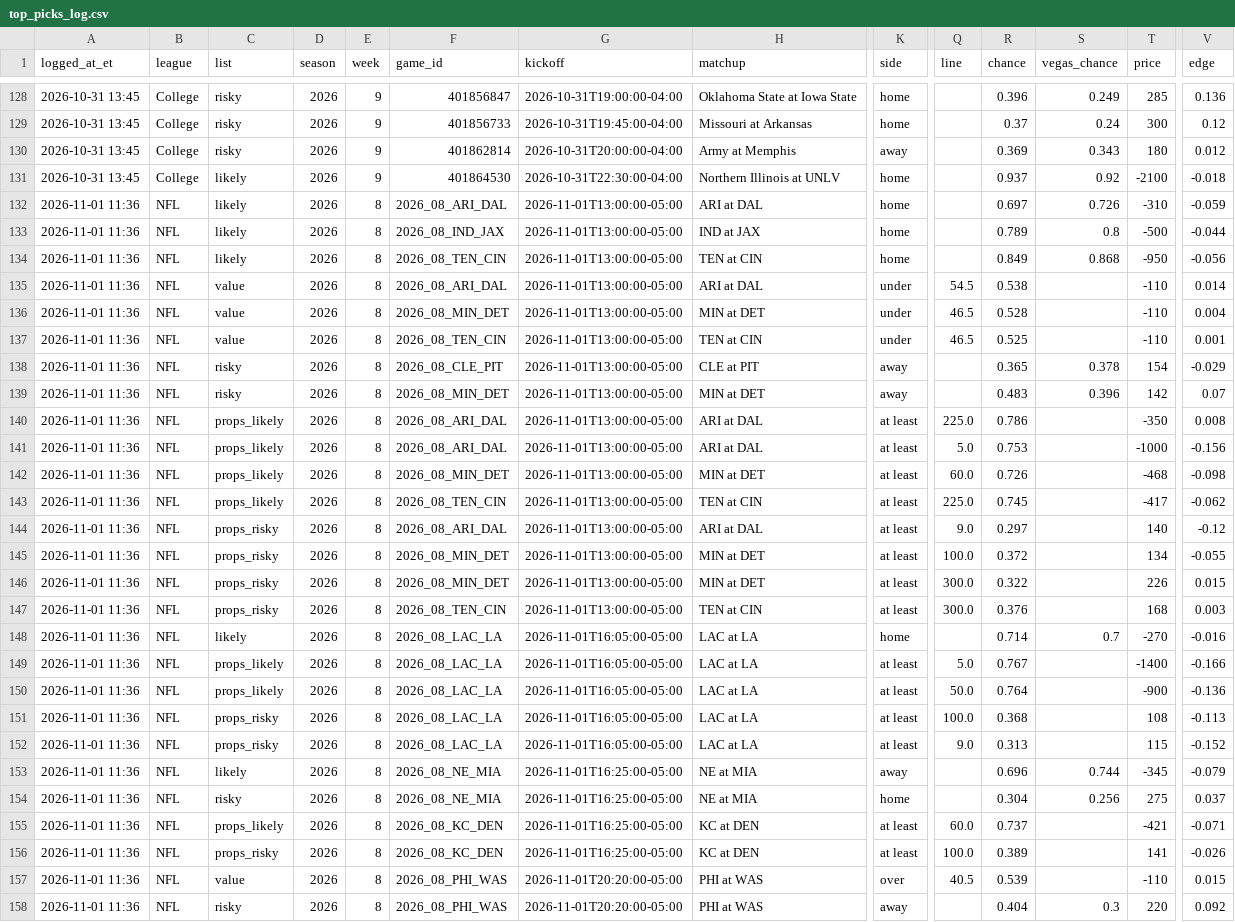
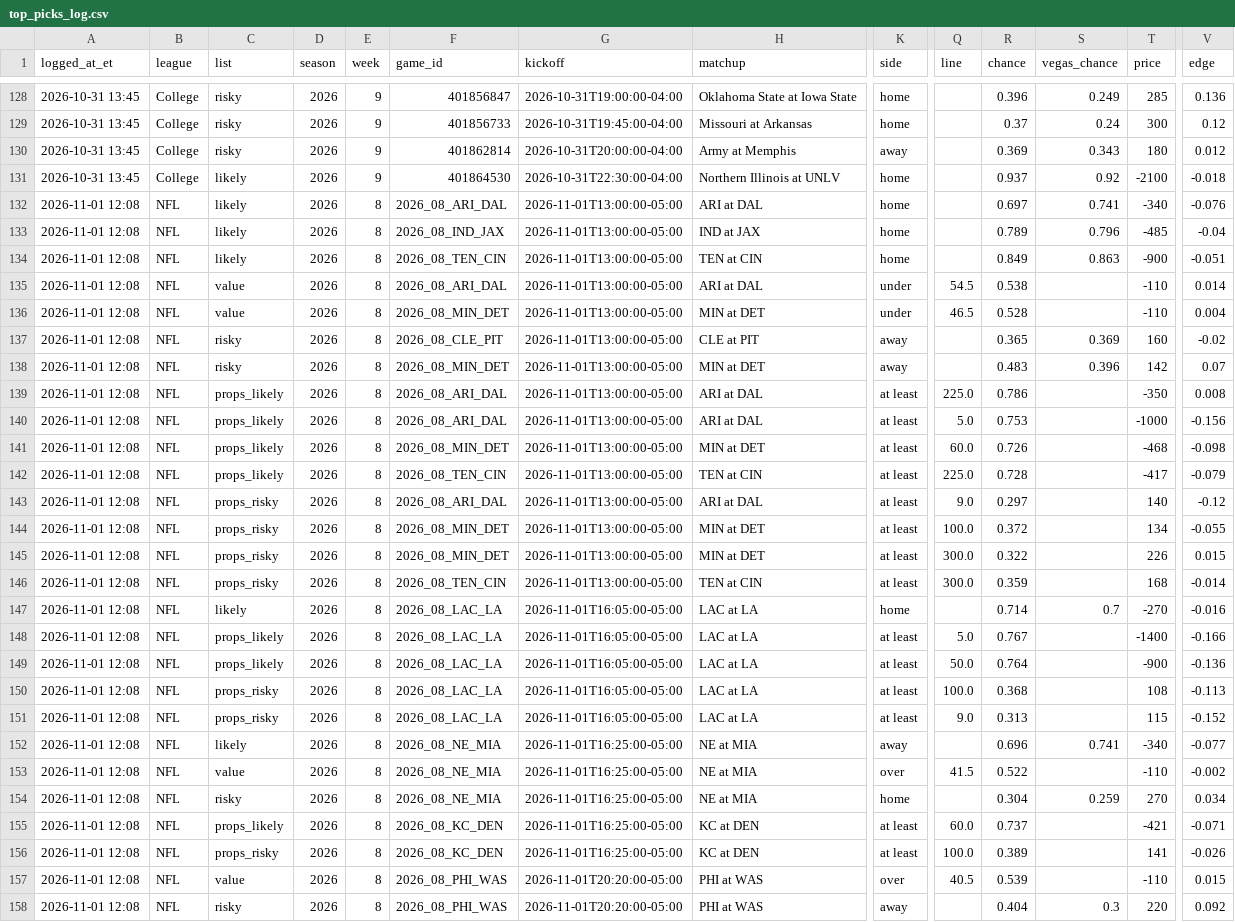
Before and after one commit to hazalnova/football-picks, a CSV file: data/top_picks_log.csv, drawn as a sheet; only a part is shown, gaps mark what is left out; removed rows and columns are numbered as before the commit, all else as after; rows hold the shown columns only; the diff covers the shown part only; the diff names each change by its address in the sheet, - before the commit and + after, or states it on an @@ line.

```diff
--- a/data/top_picks_log.csv
+++ b/data/top_picks_log.csv
-A132:A136 (logged_at_et): 2026-11-01 11:36
+A132:A136 (logged_at_et): 2026-11-01 12:08
-S132 (vegas_chance): 0.726
+S132 (vegas_chance): 0.741
-T132 (price): -310
+T132 (price): -340
-V132 (edge): -0.059
+V132 (edge): -0.076
-S133 (vegas_chance): 0.8
+S133 (vegas_chance): 0.796
-T133 (price): -500
+T133 (price): -485
-V133 (edge): -0.044
+V133 (edge): -0.04
-S134 (vegas_chance): 0.868
+S134 (vegas_chance): 0.863
-T134 (price): -950
+T134 (price): -900
-V134 (edge): -0.056
+V134 (edge): -0.051
-row 137: 2026-11-01 11:36 | NFL | value | 2026 | 8 | 2026_08_TEN_CIN | 2026-11-01T13:00:00-05:00 | TEN at CIN | under | 46.5 | 0.525 |  | -110 | 0.001
-A137:A152 (logged_at_et): 2026-11-01 11:36
+A137:A152 (logged_at_et): 2026-11-01 12:08
-S137 (vegas_chance): 0.378
+S137 (vegas_chance): 0.369
-T137 (price): 154
+T137 (price): 160
-V137 (edge): -0.029
+V137 (edge): -0.02
-R142 (chance): 0.745
+R142 (chance): 0.728
-V142 (edge): -0.062
+V142 (edge): -0.079
-R146 (chance): 0.376
+R146 (chance): 0.359
-V146 (edge): 0.003
+V146 (edge): -0.014
-S152 (vegas_chance): 0.744
+S152 (vegas_chance): 0.741
-T152 (price): -345
+T152 (price): -340
-V152 (edge): -0.079
+V152 (edge): -0.077
+row 153: 2026-11-01 12:08 | NFL | value | 2026 | 8 | 2026_08_NE_MIA | 2026-11-01T16:25:00-05:00 | NE at MIA | over | 41.5 | 0.522 |  | -110 | -0.002
-A154:A158 (logged_at_et): 2026-11-01 11:36
+A154:A158 (logged_at_et): 2026-11-01 12:08
-S154 (vegas_chance): 0.256
+S154 (vegas_chance): 0.259
-T154 (price): 275
+T154 (price): 270
-V154 (edge): 0.037
+V154 (edge): 0.034
```
Also changed, not shown: 19 edited cells elsewhere in this file, data/nfl_props_log.csv, 4 other files.
